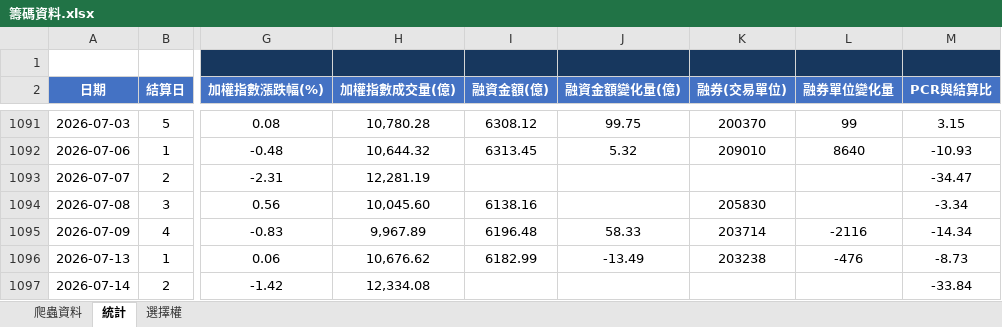
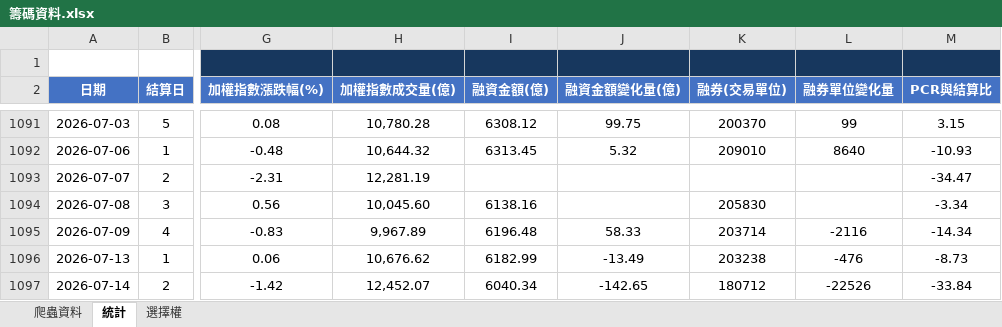
Before and after one commit to Andrew810523/taifex-data, an Excel workbook: 籌碼資料.xlsx, sheet 統計, drawn as a sheet; only a part is shown, gaps mark what is left out; values as stored, in another font and other column widths than the file's, no borders; the diff names each change by its address in the sheet, - before the commit and + after, or states it on an @@ line.

```diff
--- a/籌碼資料.xlsx (sheet 統計)
+++ b/籌碼資料.xlsx (sheet 統計)
-H1097 (加權指數成交量(億)): 12,334.08
+H1097 (加權指數成交量(億)): 12,452.07
-I1097 (融資金額(億)): (empty)
+I1097 (融資金額(億)): 6040.34
-J1097 (融資金額變化量(億)): (empty)
+J1097 (融資金額變化量(億)): -142.65
-K1097 (融券(交易單位)): (empty)
+K1097 (融券(交易單位)): 180712
-L1097 (融券單位變化量): (empty)
+L1097 (融券單位變化量): -22526
```
Also changed, not shown: sheet 爬蟲資料, 3 other files.
